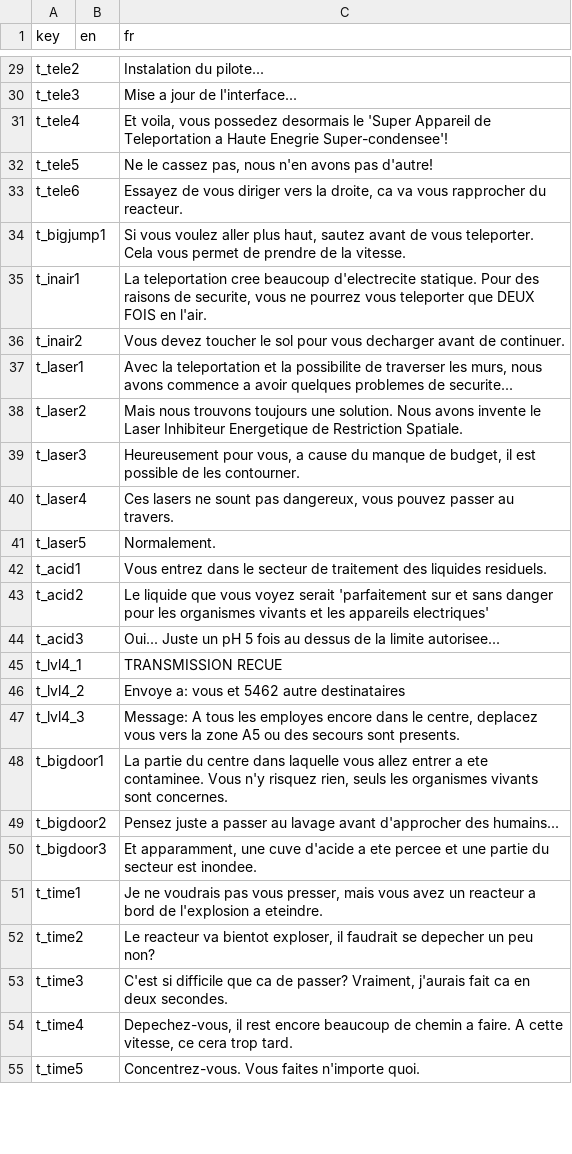
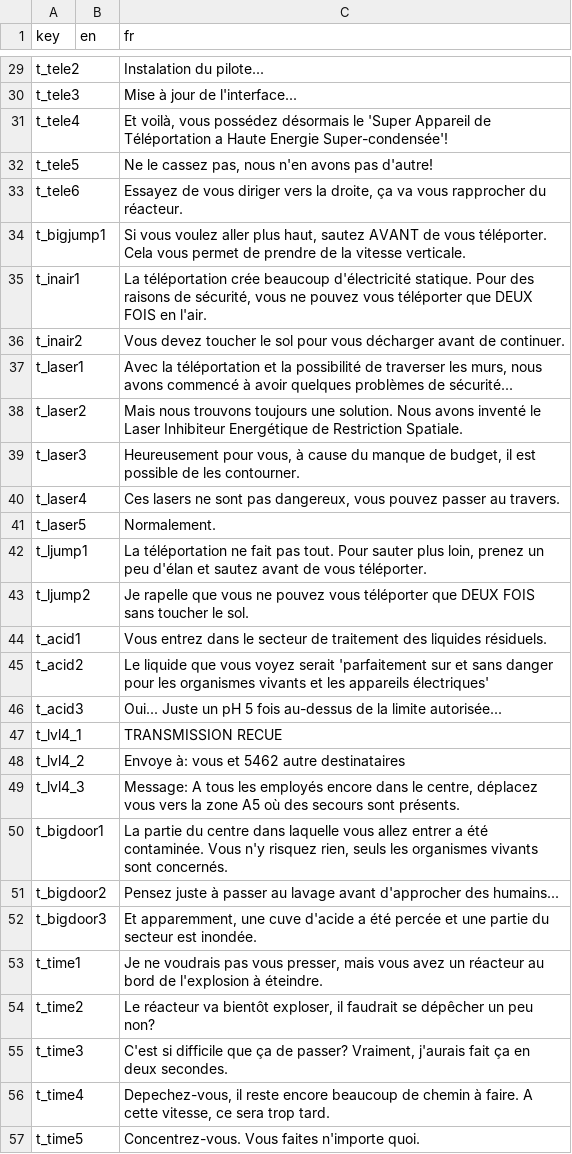
Before and after one commit to Sergueille/OpenGLTest, a CSV file: OpenGLTest/Localization/terminal.csv, drawn as a sheet; only a part is shown, gaps mark what is left out; the diff covers the shown part only.

```diff
--- a/OpenGLTest/Localization/terminal.csv
+++ b/OpenGLTest/Localization/terminal.csv
@@ -29,27 +29,29 @@
 "t_tele2","","Instalation du pilote..."
-"t_tele3","","Mise a jour de l'interface..."
-"t_tele4","","Et voila, vous possedez desormais le 'Super Appareil de Teleportation a Haute Enegrie Super-condensee'!"
+"t_tele3","","Mise à jour de l'interface..."
+"t_tele4","","Et voilà, vous possédez désormais le 'Super Appareil de Téléportation a Haute Energie Super-condensée'!"
 "t_tele5","","Ne le cassez pas, nous n'en avons pas d'autre!"
-"t_tele6","","Essayez de vous diriger vers la droite, ca va vous rapprocher du reacteur."
-"t_bigjump1","","Si vous voulez aller plus haut, sautez avant de vous teleporter. Cela vous permet de prendre de la vitesse."
-"t_inair1","","La teleportation cree beaucoup d'electrecite statique. Pour des raisons de securite, vous ne pourrez vous teleporter que DEUX FOIS en l'air."
-"t_inair2","","Vous devez toucher le sol pour vous decharger avant de continuer."
-"t_laser1","","Avec la teleportation et la possibilite de traverser les murs, nous avons commence a avoir quelques problemes de securite..."
-"t_laser2","","Mais nous trouvons toujours une solution. Nous avons invente le Laser Inhibiteur Energetique de Restriction Spatiale."
-"t_laser3","","Heureusement pour vous, a cause du manque de budget, il est possible de les contourner."
-"t_laser4","","Ces lasers ne sount pas dangereux, vous pouvez passer au travers."
+"t_tele6","","Essayez de vous diriger vers la droite, ça va vous rapprocher du réacteur."
+"t_bigjump1","","Si vous voulez aller plus haut, sautez AVANT de vous téléporter. Cela vous permet de prendre de la vitesse verticale."
+"t_inair1","","La téléportation crée beaucoup d'électricité statique. Pour des raisons de sécurité, vous ne pouvez vous téléporter que DEUX FOIS en l'air."
+"t_inair2","","Vous devez toucher le sol pour vous décharger avant de continuer."
+"t_laser1","","Avec la téléportation et la possibilité de traverser les murs, nous avons commencé à avoir quelques problèmes de sécurité..."
+"t_laser2","","Mais nous trouvons toujours une solution. Nous avons inventé le Laser Inhibiteur Energétique de Restriction Spatiale."
+"t_laser3","","Heureusement pour vous, à cause du manque de budget, il est possible de les contourner."
+"t_laser4","","Ces lasers ne sont pas dangereux, vous pouvez passer au travers."
 "t_laser5","","Normalement."
-"t_acid1","","Vous entrez dans le secteur de traitement des liquides residuels."
-"t_acid2","","Le liquide que vous voyez serait 'parfaitement sur et sans danger pour les organismes vivants et les appareils electriques'"
-"t_acid3","","Oui... Juste un pH 5 fois au dessus de la limite autorisee..."
+"t_ljump1","","La téléportation ne fait pas tout. Pour sauter plus loin, prenez un peu d'élan et sautez avant de vous téléporter."
+"t_ljump2","","Je rapelle que vous ne pouvez vous téléporter que DEUX FOIS sans toucher le sol."
+"t_acid1","","Vous entrez dans le secteur de traitement des liquides résiduels."
+"t_acid2","","Le liquide que vous voyez serait 'parfaitement sur et sans danger pour les organismes vivants et les appareils électriques'"
+"t_acid3","","Oui... Juste un pH 5 fois au-dessus de la limite autorisée..."
 "t_lvl4_1","","TRANSMISSION RECUE"
-"t_lvl4_2","","Envoye a: vous et 5462 autre destinataires"
-"t_lvl4_3","","Message: A tous les employes encore dans le centre, deplacez vous vers la zone A5 ou des secours sont presents."
-"t_bigdoor1","","La partie du centre dans laquelle vous allez entrer a ete contaminee. Vous n'y risquez rien, seuls les organismes vivants sont concernes."
-"t_bigdoor2","","Pensez juste a passer au lavage avant d'approcher des humains..."
-"t_bigdoor3","","Et apparamment, une cuve d'acide a ete percee et une partie du secteur est inondee."
-"t_time1","","Je ne voudrais pas vous presser, mais vous avez un reacteur a bord de l'explosion a eteindre."
-"t_time2","","Le reacteur va bientot exploser, il faudrait se depecher un peu non?"
-"t_time3","","C'est si difficile que ca de passer? Vraiment, j'aurais fait ca en deux secondes."
-"t_time4","","Depechez-vous, il rest encore beaucoup de chemin a faire. A cette vitesse, ce cera trop tard."
+"t_lvl4_2","","Envoye à: vous et 5462 autre destinataires"
+"t_lvl4_3","","Message: A tous les employés encore dans le centre, déplacez vous vers la zone A5 où des secours sont présents."
+"t_bigdoor1","","La partie du centre dans laquelle vous allez entrer a été contaminée. Vous n'y risquez rien, seuls les organismes vivants sont concernés."
+"t_bigdoor2","","Pensez juste à passer au lavage avant d'approcher des humains..."
+"t_bigdoor3","","Et apparemment, une cuve d'acide a été percée et une partie du secteur est inondée."
+"t_time1","","Je ne voudrais pas vous presser, mais vous avez un réacteur au bord de l'explosion à éteindre."
+"t_time2","","Le réacteur va bientôt exploser, il faudrait se dépêcher un peu non?"
+"t_time3","","C'est si difficile que ça de passer? Vraiment, j'aurais fait ça en deux secondes."
+"t_time4","","Depechez-vous, il reste encore beaucoup de chemin à faire. A cette vitesse, ce sera trop tard."
 "t_time5","","Concentrez-vous. Vous faites n'importe quoi."
```
Also changed, not shown: 21 edited cells elsewhere in this file, 7 other files.
